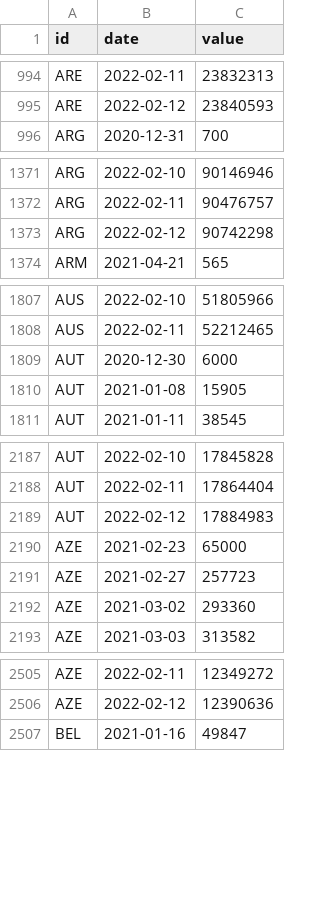
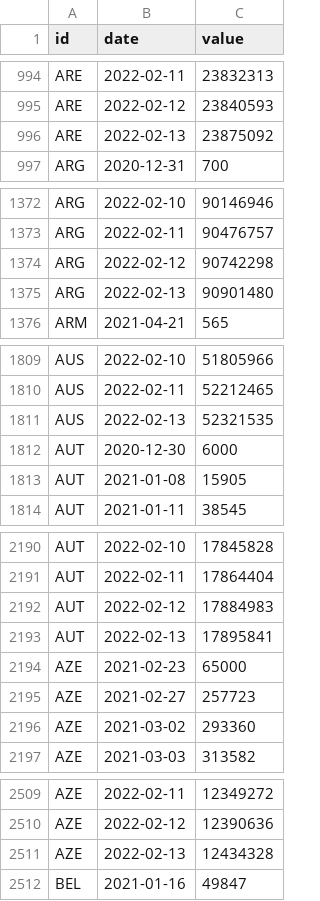
Before and after one commit to BloombergGraphics/covid-vaccine-tracker-data, a CSV file: data/historical-global-doses-administered.csv, drawn as a sheet; only a part is shown, gaps mark what is left out; the diff covers the shown part only.

Commit message:
update data

```diff
--- a/data/historical-global-doses-administered.csv
+++ b/data/historical-global-doses-administered.csv
@@ -995,2 +995,3 @@ ARE,2022-02-11,23832313
 ARE,2022-02-12,23840593
+ARE,2022-02-13,23875092
 ARG,2020-12-31,700
@@ -1373,2 +1374,3 @@ ARG,2022-02-11,90476757
 ARG,2022-02-12,90742298
+ARG,2022-02-13,90901480
 ARM,2021-04-21,565
@@ -1808,2 +1810,3 @@ AUS,2022-02-10,51805966
 AUS,2022-02-11,52212465
+AUS,2022-02-13,52321535
 AUT,2020-12-30,6000
@@ -2189,2 +2192,3 @@ AUT,2022-02-11,17864404
 AUT,2022-02-12,17884983
+AUT,2022-02-13,17895841
 AZE,2021-02-23,65000
@@ -2506,2 +2510,3 @@ AZE,2022-02-11,12349272
 AZE,2022-02-12,12390636
+AZE,2022-02-13,12434328
 BEL,2021-01-16,49847
```
Also changed, not shown: 55 added rows and 2 edited cells elsewhere in this file, data/current-global.csv, data/current-usa.csv, 2 other files.
